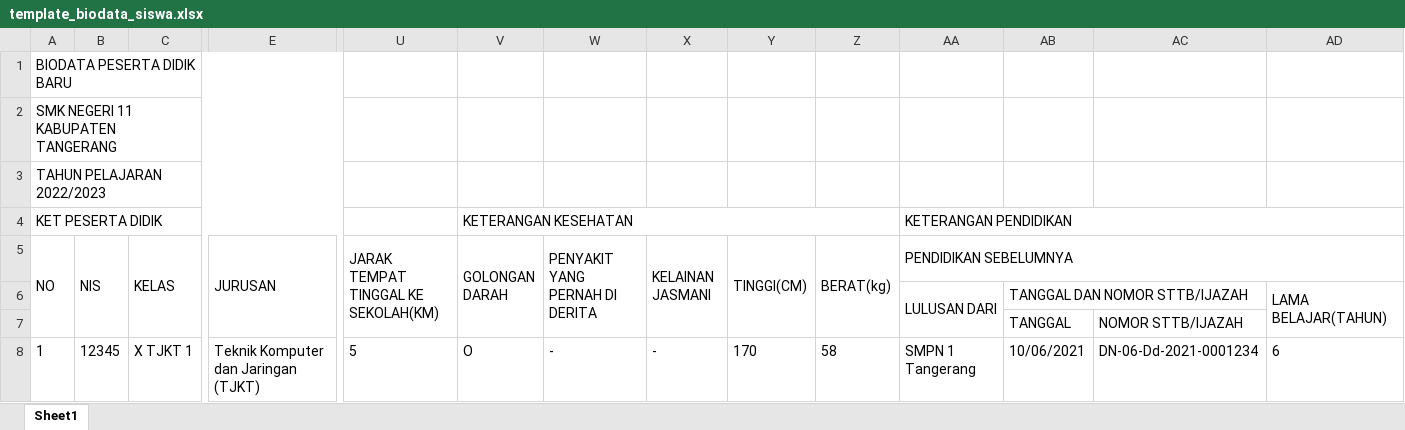
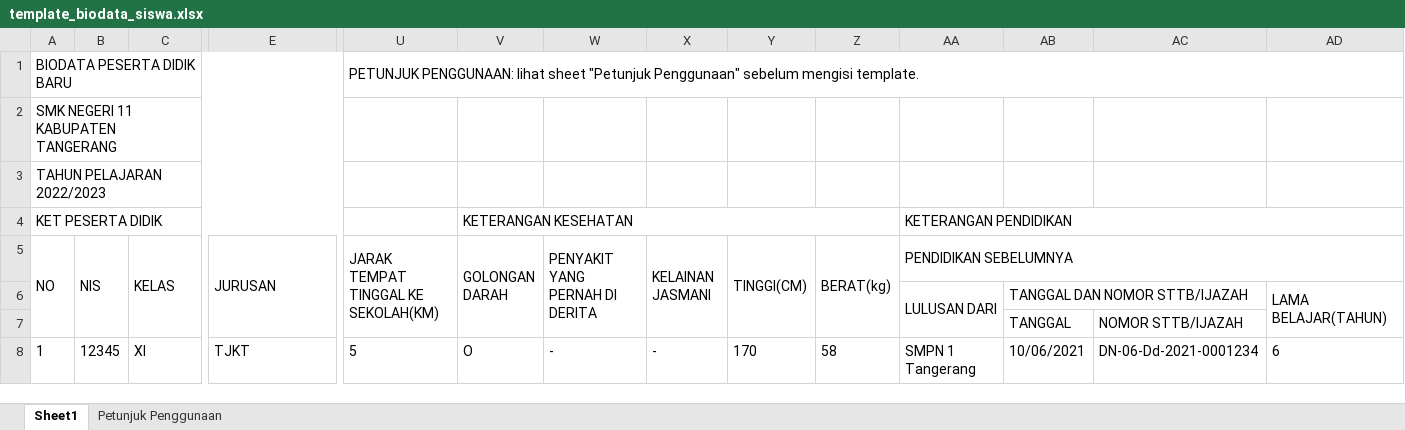
Before and after one commit to sir4zz/smk11landing, an Excel workbook: public/templates/template_biodata_siswa.xlsx, sheet Sheet1, drawn as a sheet; only a part is shown, gaps mark what is left out; values as stored, in another font and other column widths than the file's, no borders; the diff names each change by its address in the sheet, - before the commit and + after, or states it on an @@ line.

```diff
--- a/public/templates/template_biodata_siswa.xlsx (sheet Sheet1)
+++ b/public/templates/template_biodata_siswa.xlsx (sheet Sheet1)
+sheet tab: Petunjuk Penggunaan
-U1: (empty)
+U1: PETUNJUK PENGGUNAAN: lihat sheet "Petunjuk Penggunaan" sebelum mengisi template.
+U1:BU1 merged
-C8 (KELAS): X TJKT 1
+C8 (KELAS): XI
-E8 (JURUSAN): Teknik Komputer dan Jaringan (TJKT)
+E8 (JURUSAN): TJKT
```
Also changed, not shown: 6 other files.
